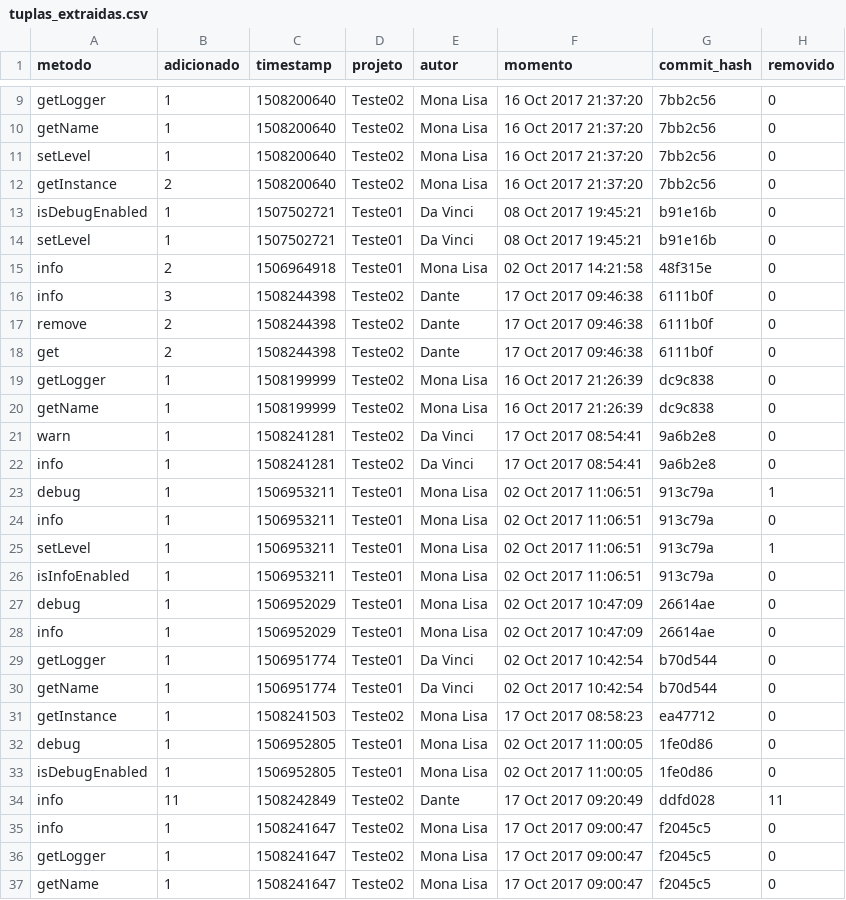
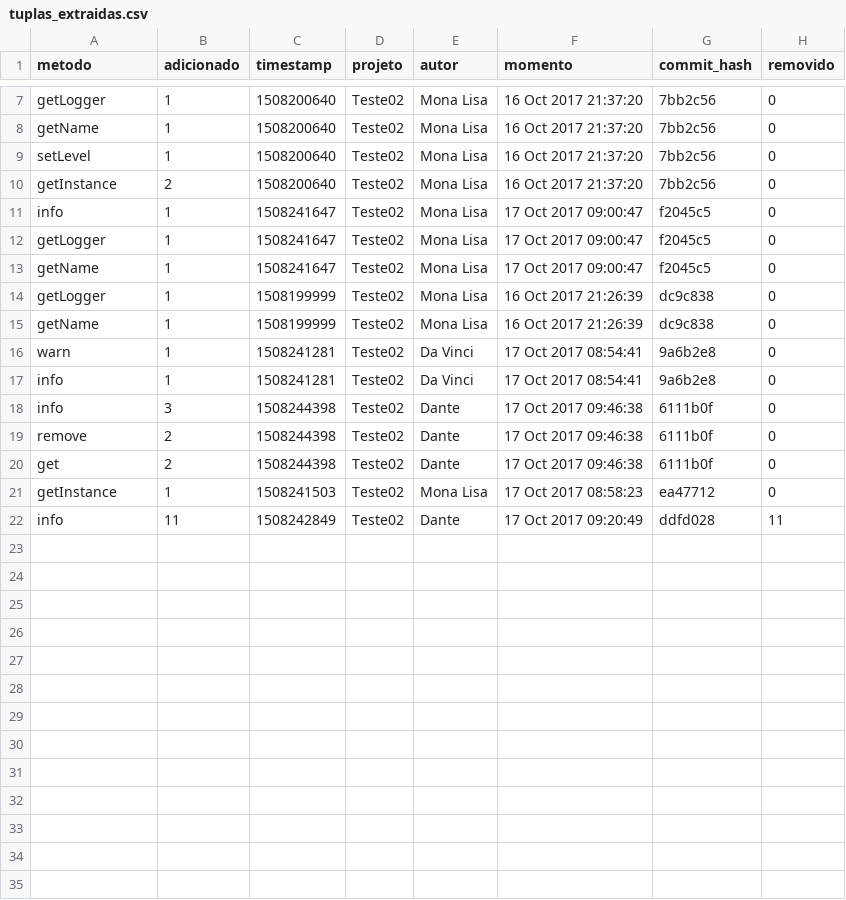
Before and after one commit to douglasdc/extractor_git, a CSV file: output/tuplas_extraidas.csv, drawn as a sheet; only a part is shown, gaps mark what is left out; the diff covers the shown part only.

```diff
--- a/output/tuplas_extraidas.csv
+++ b/output/tuplas_extraidas.csv
@@ -12,8 +10,5 @@ setLevel,1,1508200640,Teste02,Mona Lisa,16 Oct 2017 21:37:20,7bb2c56,0
 getInstance,2,1508200640,Teste02,Mona Lisa,16 Oct 2017 21:37:20,7bb2c56,0
-isDebugEnabled,1,1507502721,Teste01,Da Vinci,08 Oct 2017 19:45:21,b91e16b,0
-setLevel,1,1507502721,Teste01,Da Vinci,08 Oct 2017 19:45:21,b91e16b,0
-info,2,1506964918,Teste01,Mona Lisa,02 Oct 2017 14:21:58,48f315e,0
-info,3,1508244398,Teste02,Dante,17 Oct 2017 09:46:38,6111b0f,0
-remove,2,1508244398,Teste02,Dante,17 Oct 2017 09:46:38,6111b0f,0
-get,2,1508244398,Teste02,Dante,17 Oct 2017 09:46:38,6111b0f,0
+info,1,1508241647,Teste02,Mona Lisa,17 Oct 2017 09:00:47,f2045c5,0
+getLogger,1,1508241647,Teste02,Mona Lisa,17 Oct 2017 09:00:47,f2045c5,0
+getName,1,1508241647,Teste02,Mona Lisa,17 Oct 2017 09:00:47,f2045c5,0
 getLogger,1,1508199999,Teste02,Mona Lisa,16 Oct 2017 21:26:39,dc9c838,0
@@ -22,16 +17,6 @@ warn,1,1508241281,Teste02,Da Vinci,17 Oct 2017 08:54:41,9a6b2e8,0
 info,1,1508241281,Teste02,Da Vinci,17 Oct 2017 08:54:41,9a6b2e8,0
-debug,1,1506953211,Teste01,Mona Lisa,02 Oct 2017 11:06:51,913c79a,1
-info,1,1506953211,Teste01,Mona Lisa,02 Oct 2017 11:06:51,913c79a,0
-setLevel,1,1506953211,Teste01,Mona Lisa,02 Oct 2017 11:06:51,913c79a,1
-isInfoEnabled,1,1506953211,Teste01,Mona Lisa,02 Oct 2017 11:06:51,913c79a,0
-debug,1,1506952029,Teste01,Mona Lisa,02 Oct 2017 10:47:09,26614ae,0
-info,1,1506952029,Teste01,Mona Lisa,02 Oct 2017 10:47:09,26614ae,0
-getLogger,1,1506951774,Teste01,Da Vinci,02 Oct 2017 10:42:54,b70d544,0
-getName,1,1506951774,Teste01,Da Vinci,02 Oct 2017 10:42:54,b70d544,0
+info,3,1508244398,Teste02,Dante,17 Oct 2017 09:46:38,6111b0f,0
+remove,2,1508244398,Teste02,Dante,17 Oct 2017 09:46:38,6111b0f,0
+get,2,1508244398,Teste02,Dante,17 Oct 2017 09:46:38,6111b0f,0
 getInstance,1,1508241503,Teste02,Mona Lisa,17 Oct 2017 08:58:23,ea47712,0
-debug,1,1506952805,Teste01,Mona Lisa,02 Oct 2017 11:00:05,1fe0d86,0
-isDebugEnabled,1,1506952805,Teste01,Mona Lisa,02 Oct 2017 11:00:05,1fe0d86,0
 info,11,1508242849,Teste02,Dante,17 Oct 2017 09:20:49,ddfd028,11
-info,1,1508241647,Teste02,Mona Lisa,17 Oct 2017 09:00:47,f2045c5,0
-getLogger,1,1508241647,Teste02,Mona Lisa,17 Oct 2017 09:00:47,f2045c5,0
-getName,1,1508241647,Teste02,Mona Lisa,17 Oct 2017 09:00:47,f2045c5,0
```
Also changed, not shown: 2 removed rows elsewhere in this file, 6 other files.
